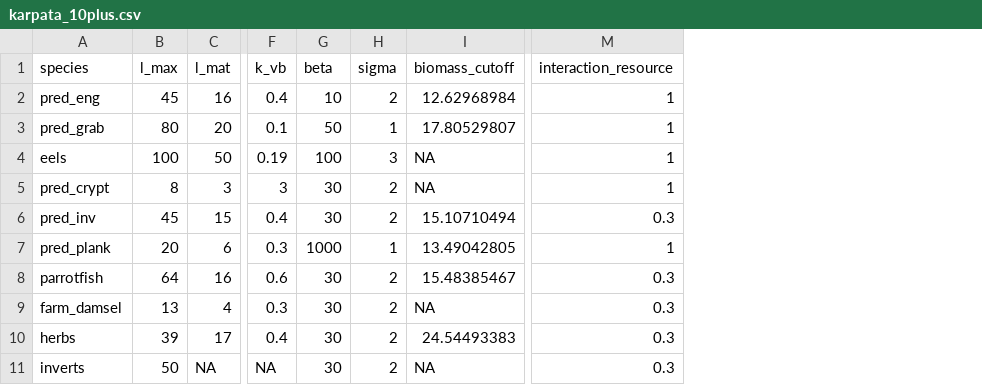
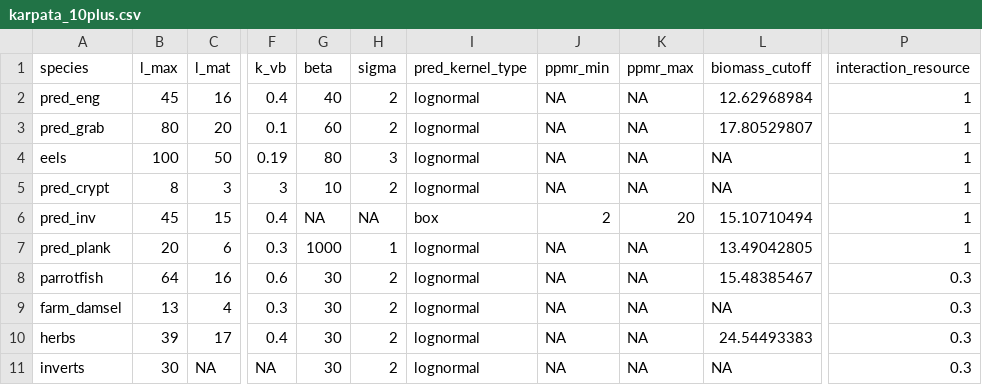
Before and after one commit to cmbeese/mizerReef, a CSV file: inst/karpata_10plus.csv, drawn as a sheet; only a part is shown, gaps mark what is left out; addresses are those after the commit; the diff names each change by its address in the sheet, - before the commit and + after, or states it on an @@ line.

```diff
--- a/inst/karpata_10plus.csv
+++ b/inst/karpata_10plus.csv
+column I (pred_kernel_type), rows 2-11: lognormal | lognormal | lognormal | lognormal | box | lognormal | lognormal | lognormal | lognormal | lognormal
+column J (ppmr_min), rows 2-11: NA | NA | NA | NA | 2 | NA | NA | NA | NA | NA
+column K (ppmr_max), rows 2-11: NA | NA | NA | NA | 20 | NA | NA | NA | NA | NA
-G2 (beta): 10
+G2 (beta): 40
-G3 (beta): 50
+G3 (beta): 60
-H3 (sigma): 1
+H3 (sigma): 2
-G4 (beta): 100
+G4 (beta): 80
-G5 (beta): 30
+G5 (beta): 10
-G6 (beta): 30
+G6 (beta): NA
-H6 (sigma): 2
+H6 (sigma): NA
-P6 (interaction_resource): 0.3
+P6 (interaction_resource): 1
-B11 (l_max): 50
+B11 (l_max): 30
```
Also changed, not shown: inst/cbn_interaction.csv, 2 other files.
